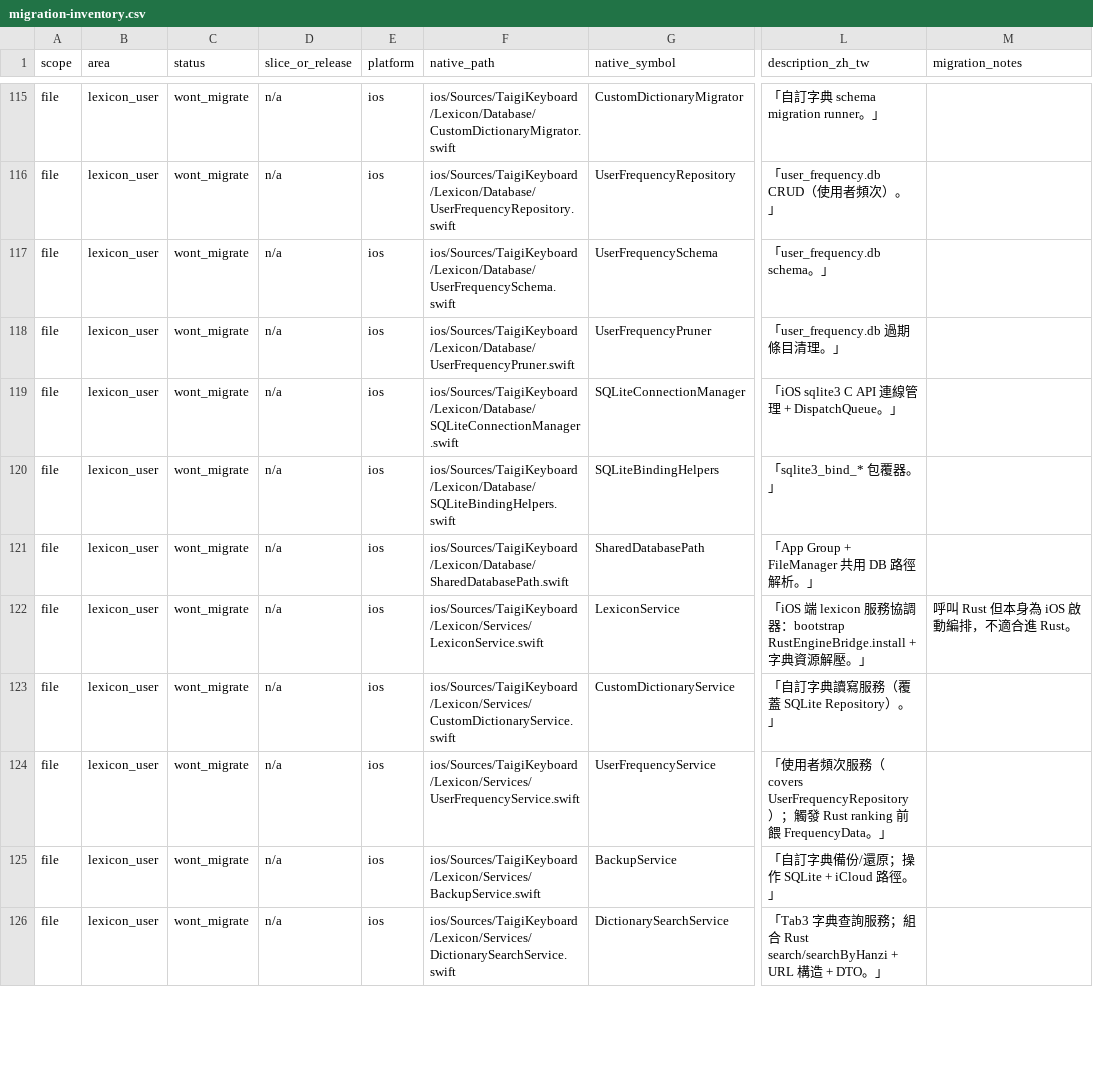
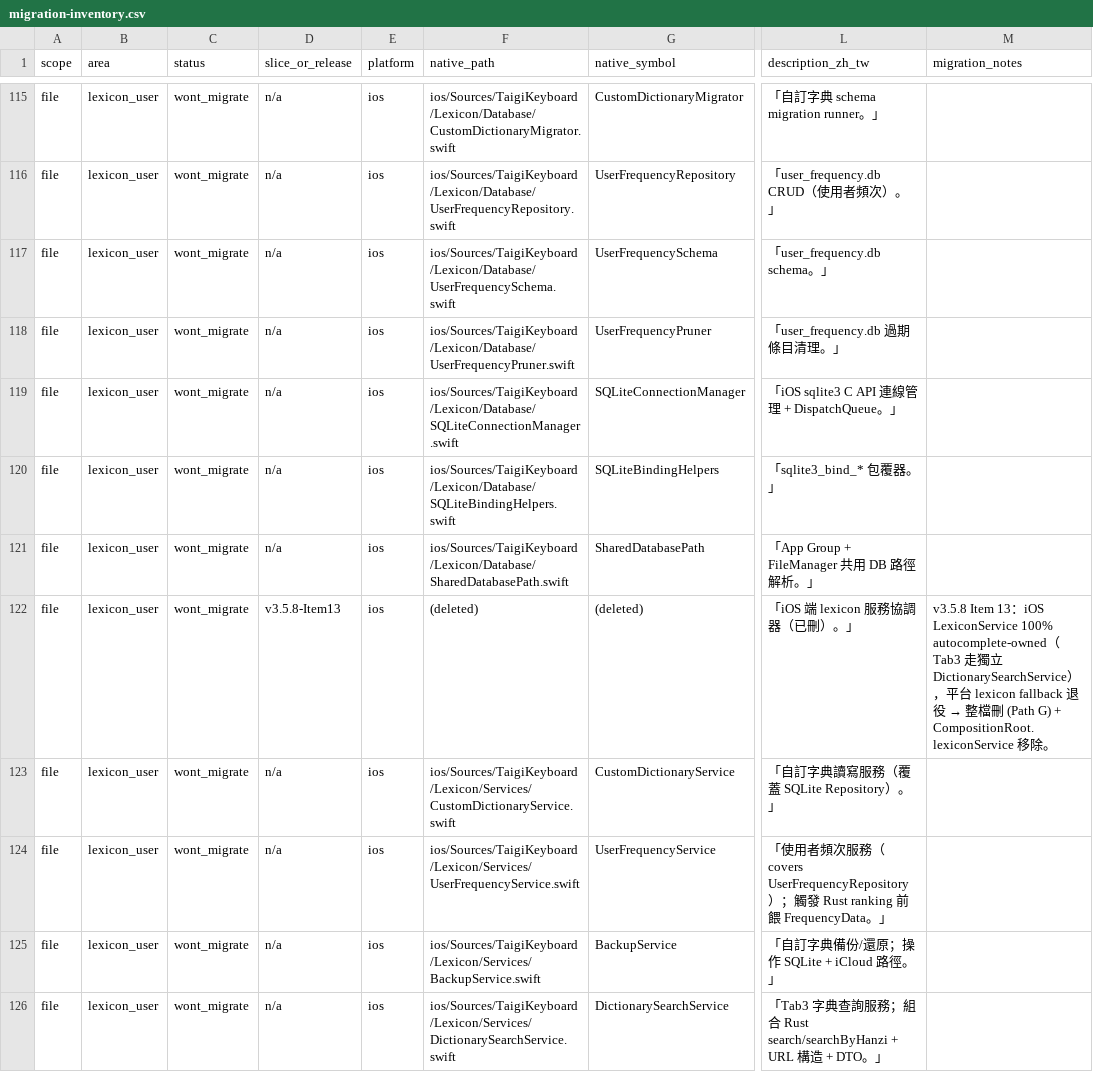
Before and after one commit to yapinxxx/taigikeyboard, a CSV file: docs/engine/migration-inventory.csv, drawn as a sheet; only a part is shown, gaps mark what is left out; the diff covers the shown part only; the diff names each change by its address in the sheet, - before the commit and + after, or states it on an @@ line.

Commit message:
Item 13: retire platform lexicon fallback (v3.5.8 capstone) (#279)
Engine-side syllabification gaps closed by Items 7-12, so the platform
lexicon fallback is now redundant. Collapse autocomplete to the
Continuous engine as the single candidate source (MOE tutgInputLine
single-directional model); empty engine -> empty strip.

iOS (whole-file): delete LexiconService.swift, AutocompleteInputClassifier
.swift, CandidateProcessor.swift, LexiconServiceHanziGuardTests.swift;
remove CompositionRoot.lexiconService; collapse AutocompleteService to
engine-only (no await -> drop stale-result guard) + ctor/provider slim;
drop setSelectionContextProvider wiring. iOS Tab3 is unaffected (separate
DictionarySearchService).

Android (method-level): delete LexiconService.search()+lookupCustomDict/
querySystemDict/processCandidates (class kept for Tab3 searchWithSources/
searchByHanzi); slim ctor; delete AutocompleteInputClassifier.kt +
LexiconServiceHanziGuardTest.kt; collapse TaigiAutocompleteService;
CandidateUpdateCoordinator made mode-agnostic single-init + dead-arg
cleanup.

Engine D-8 hanzi guard (Item 11) now owns the keyboard-path guard;
behavioral-invariants.md §14 re-pointed engine-ward. lexicon.proto
ClassifyInput comment refresh + regen (comment-only diff). New
platform_autocomplete_no_lexicon_branch tests both platforms (§15.6).
Docs: continuous-candidate-display.md §15, continuous-input-ranking.md
§10.10, roadmap active pointer, migration-inventory, autocomplete.md
superseded banner, README/file-structure drift.

Codex sandwich: pre-impl F1-F10 + post-impl P-A..P-F PASS; all findings
applied (CandidateProcessor deleted per P-B#1; stale comments refreshed).
Deferred per Codex P-B (out of retire charter, flagged for follow-up):
SelectionContextProvider protocol, Android NextWord accessors,
ime.dictionary.InputType — now zero-consumer but on NextWord/bridge
surface.

iOS file deletions require a manual Xcode/pbxproj update by the
maintainer.

```diff
--- a/docs/engine/migration-inventory.csv
+++ b/docs/engine/migration-inventory.csv
-D122 (slice_or_release): n/a
+D122 (slice_or_release): v3.5.8-Item13
-F122 (native_path): ios/Sources/TaigiKeyboard/Lexicon/Services/LexiconService.swift
+F122 (native_path): (deleted)
-G122 (native_symbol): LexiconService
+G122 (native_symbol): (deleted)
-L122 (description_zh_tw): …調器：bootstrap RustEngineBridge.install + 字典資源解壓。」
+L122 (description_zh_tw): …調器（已刪）。」
@@ M122 (migration_notes): 呼叫 Rust 但本身為 iOS 啟動編排，不適合進 Rust。 → v3.5.8 Item 13：iOS LexiconService 100% autocomplete-owned（Tab3 走獨立 DictionarySearchService），平台 lexicon fallback 退役 → 整檔刪 (Path G) + CompositionRoot.lexiconService 移除。 @@
```
Also changed, not shown: 20 edited cells elsewhere in this file, 38 other files.
